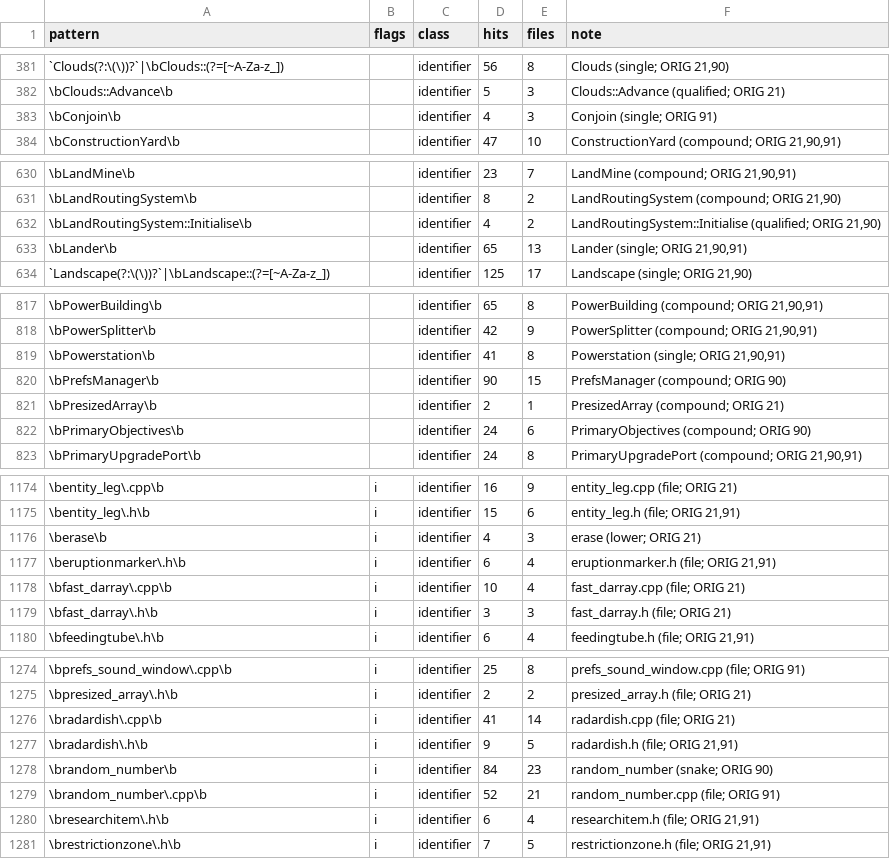
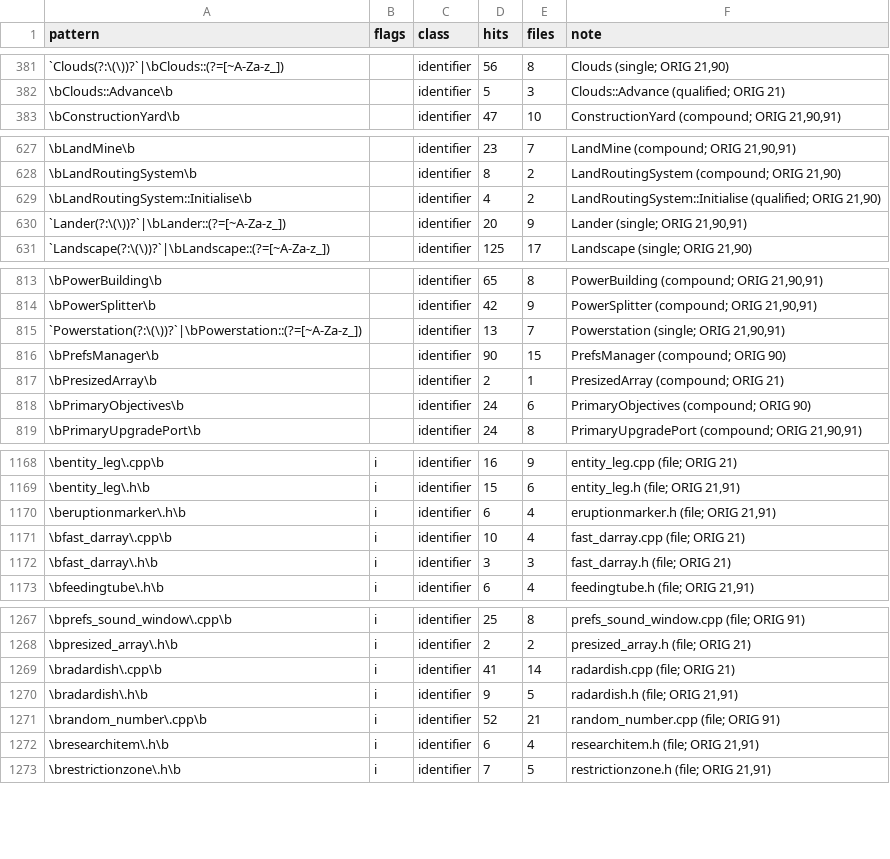
Before and after one commit to Zwaliebaba/Species.AI, a TSV file: species_work/f1/hits_orig_forbidden.tsv, drawn as a sheet; only a part is shown, gaps mark what is left out; removed rows and columns are numbered as before the commit, all else as after; the diff covers the shown part only; the diff names each change by its address in the sheet, - before the commit and + after, or states it on an @@ line.

```diff
--- a/species_work/f1/hits_orig_forbidden.tsv
+++ b/species_work/f1/hits_orig_forbidden.tsv
-row 383: \bConjoin\b |  | identifier | 4 | 3 | Conjoin (single; ORIG 91)
-row 633: \bLander\b |  | identifier | 65 | 13 | Lander (single; ORIG 21,90,91)
+row 630: `Lander(?:\(\))?`|\bLander::(?=[~A-Za-z_]) |  | identifier | 20 | 9 | Lander (single; ORIG 21,90,91)
-row 819: \bPowerstation\b |  | identifier | 41 | 8 | Powerstation (single; ORIG 21,90,91)
+row 815: `Powerstation(?:\(\))?`|\bPowerstation::(?=[~A-Za-z_]) |  | identifier | 13 | 7 | Powerstation (single; ORIG 21,90,91)
-row 1176: \berase\b | i | identifier | 4 | 3 | erase (lower; ORIG 21)
-row 1278: \brandom_number\b | i | identifier | 84 | 23 | random_number (snake; ORIG 90)
```
Also changed, not shown: 2 added rows, 7 removed rows and 22 edited cells elsewhere in this file, 1 other file.
